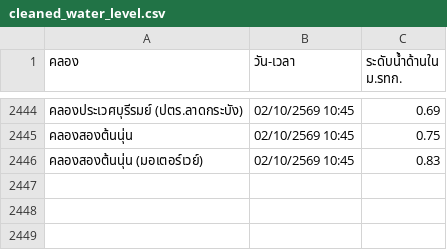
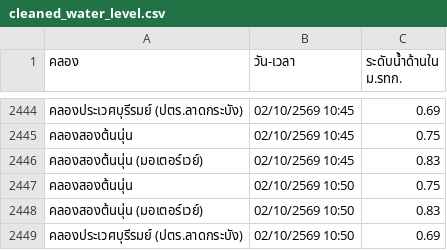
Before and after one commit to popeyee27/popeyee27.github.io, a CSV file: water-level/cleaned_water_level.csv, drawn as a sheet; only a part is shown, gaps mark what is left out.

Commit message:
Auto-update water level data: 2026-10-02 10:54:22

```diff
--- a/water-level/cleaned_water_level.csv
+++ b/water-level/cleaned_water_level.csv
@@ -2446 +2446,4 @@
 คลองสองต้นนุ่น (มอเตอร์เวย์),02/10/2569 10:45,0.83
+คลองสองต้นนุ่น,02/10/2569 10:50,0.75
+คลองสองต้นนุ่น (มอเตอร์เวย์),02/10/2569 10:50,0.83
+คลองประเวศบุรีรมย์ (ปตร.ลาดกระบัง),02/10/2569 10:50,0.69
```
